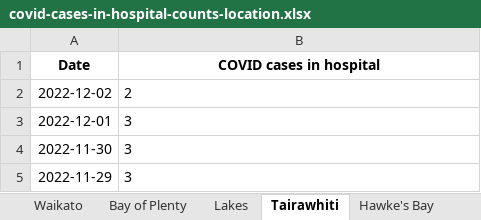
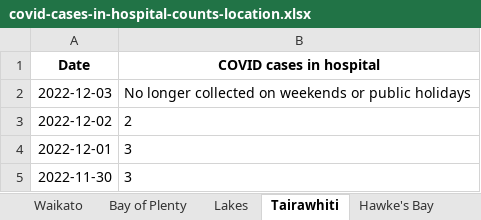
Before and after one commit to minhealthnz/nz-covid-data, an Excel workbook: cases/covid-cases-in-hospital-counts-location.xlsx, sheet Tairawhiti, drawn as a sheet; only a part is shown; the shorter side is filled out with more unchanged rows; values as stored, in another font and other column widths than the file's, no borders; the diff names each change by its address in the sheet, - before the commit and + after, or states it on an @@ line.

```diff
--- a/cases/covid-cases-in-hospital-counts-location.xlsx (sheet Tairawhiti)
+++ b/cases/covid-cases-in-hospital-counts-location.xlsx (sheet Tairawhiti)
+row 2: 2022-12-03 | No longer collected on weekends or public holidays
```
Also changed, not shown: sheet All districts, sheet West Coast only, sheet Wairarapa, sheet Whanganui, sheet South Canterbury, sheet Lakes, 17 more sheets, cases/covid-cases-counts-location.xlsx, 4 other files.
